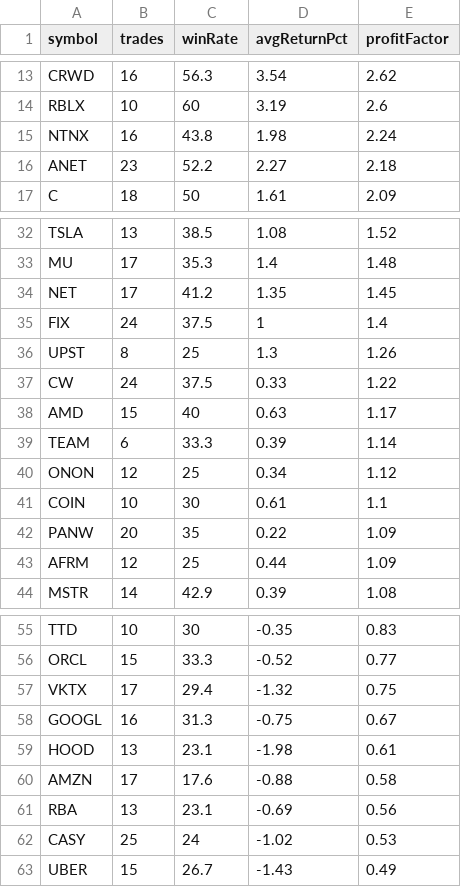
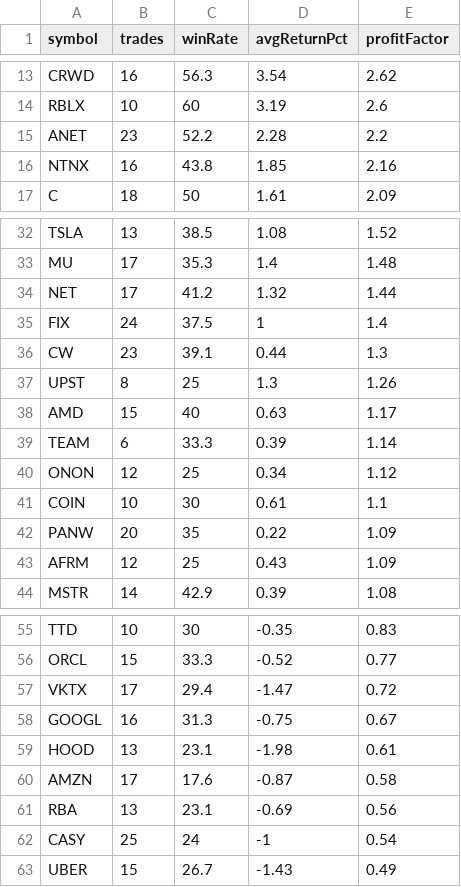
Before and after one commit to narendra0467/Trading-System, a CSV file: reports/latest_backtest.csv, drawn as a sheet; only a part is shown, gaps mark what is left out.

```diff
--- a/reports/latest_backtest.csv
+++ b/reports/latest_backtest.csv
@@ -14,4 +14,4 @@ CRWD,16,56.3,3.54,2.62
 RBLX,10,60,3.19,2.6
-NTNX,16,43.8,1.98,2.24
-ANET,23,52.2,2.27,2.18
+ANET,23,52.2,2.28,2.2
+NTNX,16,43.8,1.85,2.16
 C,18,50,1.61,2.09
@@ -33,6 +33,6 @@ TSLA,13,38.5,1.08,1.52
 MU,17,35.3,1.4,1.48
-NET,17,41.2,1.35,1.45
+NET,17,41.2,1.32,1.44
 FIX,24,37.5,1,1.4
+CW,23,39.1,0.44,1.3
 UPST,8,25,1.3,1.26
-CW,24,37.5,0.33,1.22
 AMD,15,40,0.63,1.17
@@ -42,3 +42,3 @@ COIN,10,30,0.61,1.1
 PANW,20,35,0.22,1.09
-AFRM,12,25,0.44,1.09
+AFRM,12,25,0.43,1.09
 MSTR,14,42.9,0.39,1.08
@@ -56,8 +56,8 @@ TTD,10,30,-0.35,0.83
 ORCL,15,33.3,-0.52,0.77
-VKTX,17,29.4,-1.32,0.75
+VKTX,17,29.4,-1.47,0.72
 GOOGL,16,31.3,-0.75,0.67
 HOOD,13,23.1,-1.98,0.61
-AMZN,17,17.6,-0.88,0.58
+AMZN,17,17.6,-0.87,0.58
 RBA,13,23.1,-0.69,0.56
-CASY,25,24,-1.02,0.53
+CASY,25,24,-1,0.54
 UBER,15,26.7,-1.43,0.49
```
Also changed, not shown: reports/hidden_multibagger_discovery_scanner.csv, reports/latest_high_risk_scan.csv, 19 other files.
